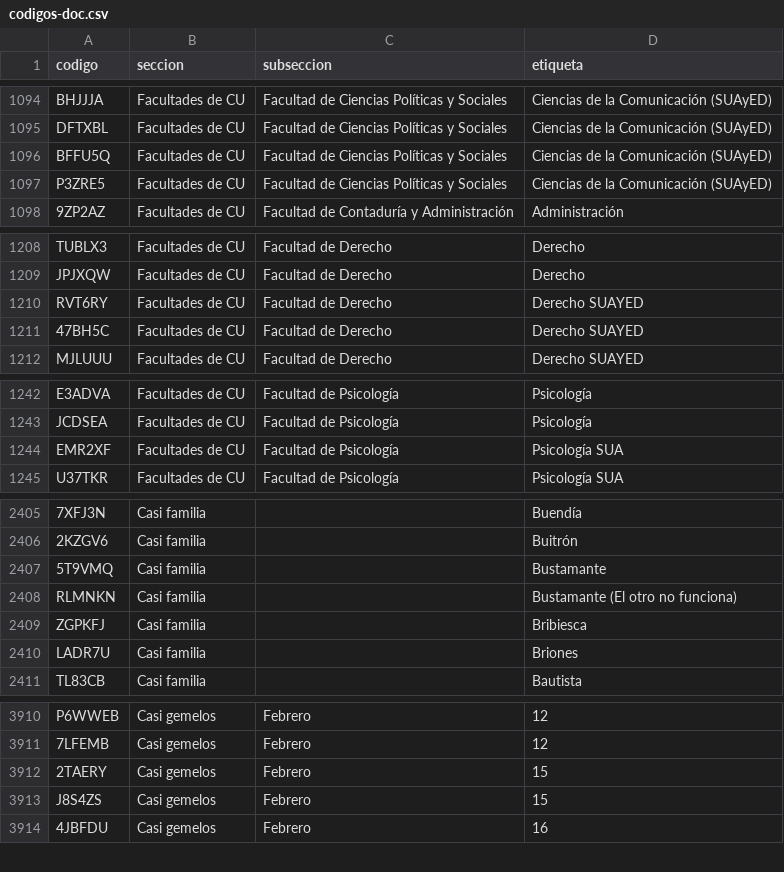
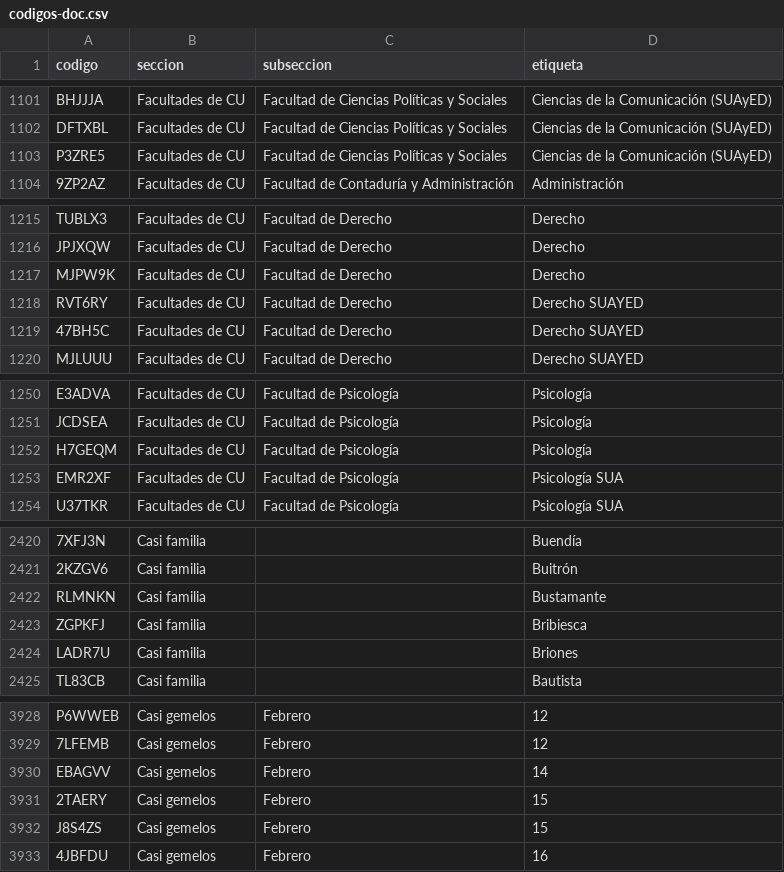
Before and after one commit to chequezeki/espacio-unam-codigos, a CSV file: datos/codigos-doc.csv, drawn as a sheet; only a part is shown, gaps mark what is left out; removed rows and columns are numbered as before the commit, all else as after; the diff covers the shown part only; the diff names each change by its address in the sheet, - before the commit and + after, or states it on an @@ line.

```diff
--- a/datos/codigos-doc.csv
+++ b/datos/codigos-doc.csv
-row 1096: BFFU5Q | Facultades de CU | Facultad de Ciencias Políticas y Sociales | Ciencias de la Comunicación (SUAyED)
+row 1217: MJPW9K | Facultades de CU | Facultad de Derecho | Derecho
+row 1252: H7GEQM | Facultades de CU | Facultad de Psicología | Psicología
-row 2407: 5T9VMQ | Casi familia |  | Bustamante
-D2422 (etiqueta): Bustamante (El otro no funciona)
+D2422 (etiqueta): Bustamante
+row 3930: EBAGVV | Casi gemelos | Febrero | 14
```
Also changed, not shown: 28 added rows, 5 removed rows, 1 moved row and 7 edited cells elsewhere in this file, 15 other files.
